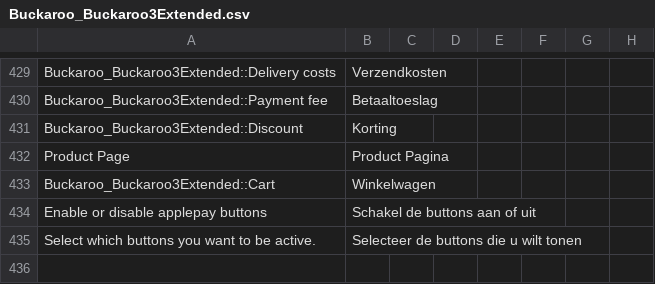
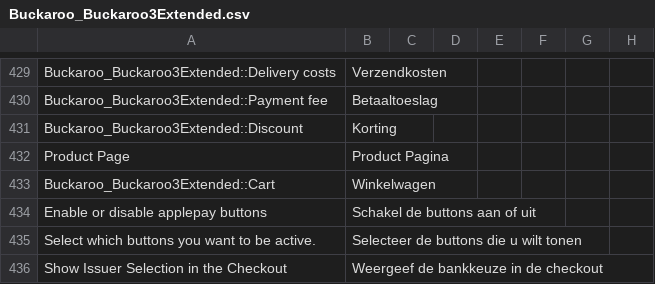
Before and after one commit to buckaroo-it/Magento, a CSV file: app/locale/nl_NL/Buckaroo_Buckaroo3Extended.csv, drawn as a sheet; only a part is shown, gaps mark what is left out; the diff covers the shown part only; the diff names each change by its address in the sheet, - before the commit and + after, or states it on an @@ line.

Commit message:
BP-3151 Add a option to not show the iDEAL issuers selection in the checkout

```diff
--- a/app/locale/nl_NL/Buckaroo_Buckaroo3Extended.csv
+++ b/app/locale/nl_NL/Buckaroo_Buckaroo3Extended.csv
+row 436: Show Issuer Selection in the Checkout | Weergeef de bankkeuze in de checkout
```
Also changed, not shown: 1 added row elsewhere in this file, app/locale/de_AT/Buckaroo_Buckaroo3Extended.csv, app/locale/de_DE/Buckaroo_Buckaroo3Extended.csv, 5 other files.
